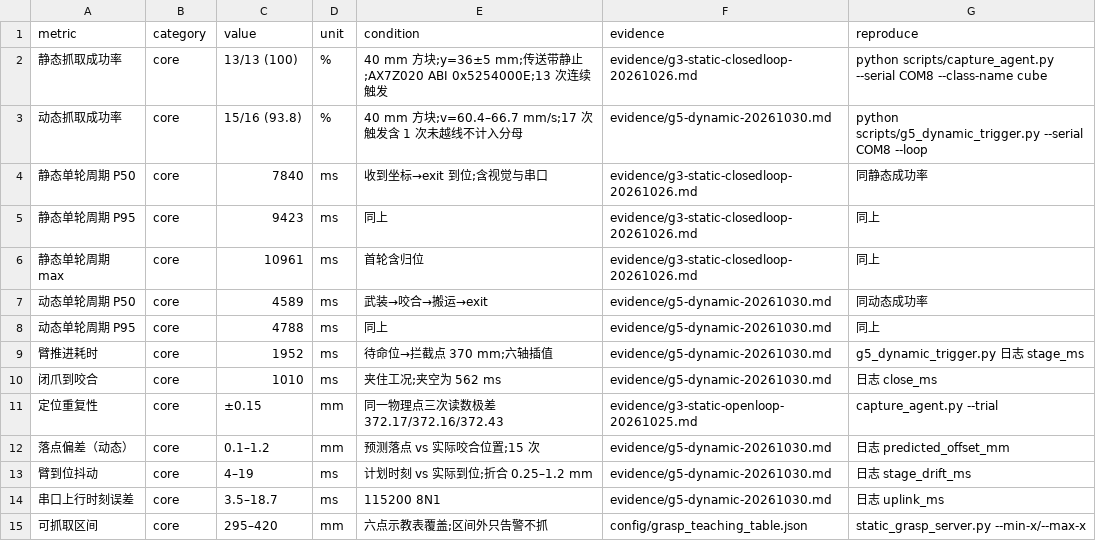
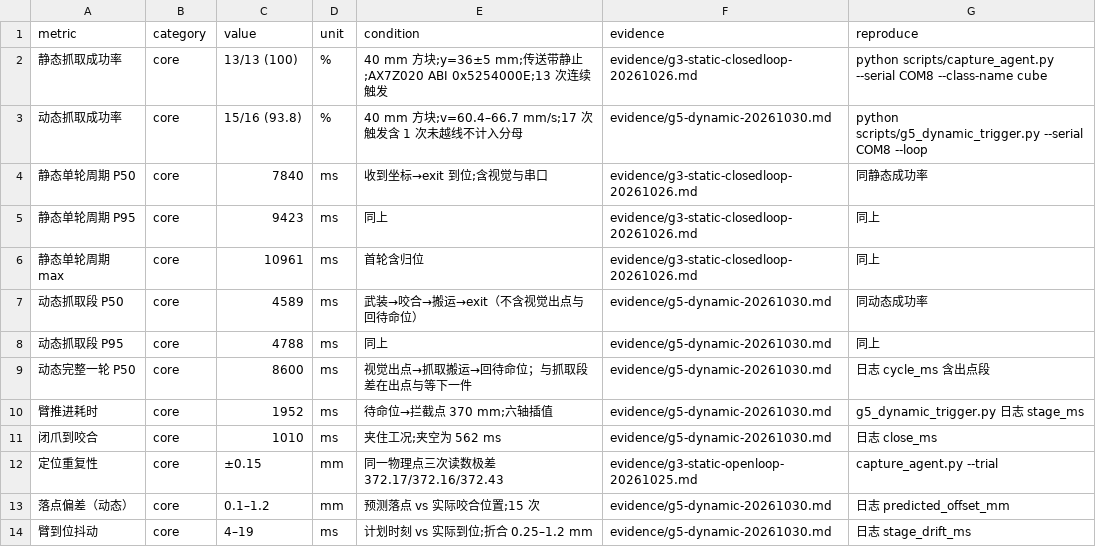
Before and after one commit to zxk123zxk/Zynq-6DOF-RTCS, a CSV file: metrics/metrics.csv, drawn as a sheet; only a part is shown; the shorter side is filled out with more unchanged rows.

```diff
--- a/metrics/metrics.csv
+++ b/metrics/metrics.csv
@@ -6,4 +6,5 @@
 静态单轮周期 max,core,10961,ms,首轮含归位,evidence/g3-static-closedloop-20261026.md,同上
-动态单轮周期 P50,core,4589,ms,武装→咬合→搬运→exit,evidence/g5-dynamic-20261030.md,同动态成功率
-动态单轮周期 P95,core,4788,ms,同上,evidence/g5-dynamic-20261030.md,同上
+动态抓取段 P50,core,4589,ms,武装→咬合→搬运→exit（不含视觉出点与回待命位）,evidence/g5-dynamic-20261030.md,同动态成功率
+动态抓取段 P95,core,4788,ms,同上,evidence/g5-dynamic-20261030.md,同上
+动态完整一轮 P50,core,8600,ms,视觉出点→抓取搬运→回待命位；与抓取段差在出点与等下一件,evidence/g5-dynamic-20261030.md,日志 cycle_ms 含出点段
 臂推进耗时,core,1952,ms,待命位→拦截点 370 mm;六轴插值,evidence/g5-dynamic-20261030.md,g5_dynamic_trigger.py 日志 stage_ms
```
Also changed, not shown: 14 other files.
